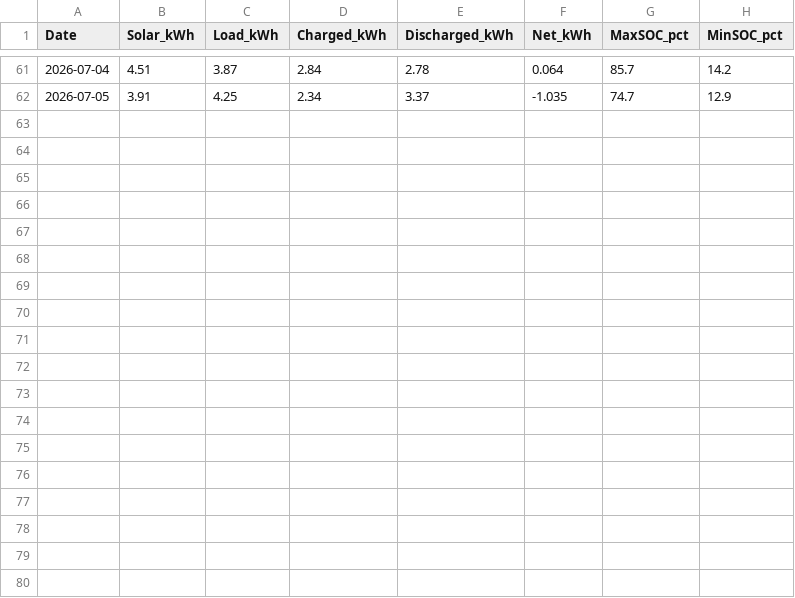
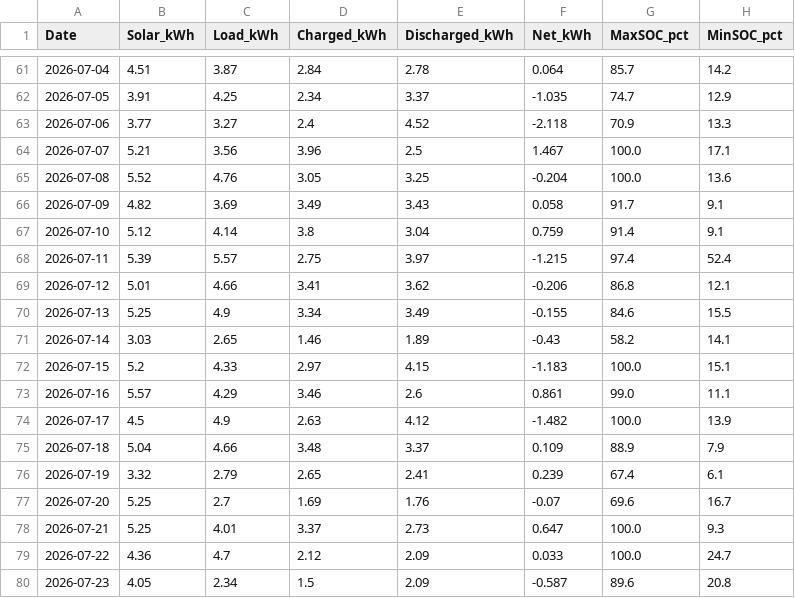
Before and after one commit to allsharer/fhhome, a CSV file: energy_log.csv, drawn as a sheet; only a part is shown, gaps mark what is left out.

Commit message:
data: live snapshot 2026-07-06T05:25

```diff
--- a/energy_log.csv
+++ b/energy_log.csv
@@ -62 +62,19 @@ Date,Solar_kWh,Load_kWh,Charged_kWh,Discharged_kWh,Net_kWh,MaxSOC_pct,MinSOC_pct
 2026-07-05,3.91,4.25,2.34,3.37,-1.035,74.7,12.9
+2026-07-06,3.77,3.27,2.4,4.52,-2.118,70.9,13.3
+2026-07-07,5.21,3.56,3.96,2.5,1.467,100.0,17.1
+2026-07-08,5.52,4.76,3.05,3.25,-0.204,100.0,13.6
+2026-07-09,4.82,3.69,3.49,3.43,0.058,91.7,9.1
+2026-07-10,5.12,4.14,3.8,3.04,0.759,91.4,9.1
+2026-07-11,5.39,5.57,2.75,3.97,-1.215,97.4,52.4
+2026-07-12,5.01,4.66,3.41,3.62,-0.206,86.8,12.1
+2026-07-13,5.25,4.9,3.34,3.49,-0.155,84.6,15.5
+2026-07-14,3.03,2.65,1.46,1.89,-0.43,58.2,14.1
+2026-07-15,5.2,4.33,2.97,4.15,-1.183,100.0,15.1
+2026-07-16,5.57,4.29,3.46,2.6,0.861,99.0,11.1
+2026-07-17,4.5,4.9,2.63,4.12,-1.482,100.0,13.9
+2026-07-18,5.04,4.66,3.48,3.37,0.109,88.9,7.9
+2026-07-19,3.32,2.79,2.65,2.41,0.239,67.4,6.1
+2026-07-20,5.25,2.7,1.69,1.76,-0.07,69.6,16.7
+2026-07-21,5.25,4.01,3.37,2.73,0.647,100.0,9.3
+2026-07-22,4.36,4.7,2.12,2.09,0.033,100.0,24.7
+2026-07-23,4.05,2.34,1.5,2.09,-0.587,89.6,20.8
```
Also changed, not shown: 2 other files.
